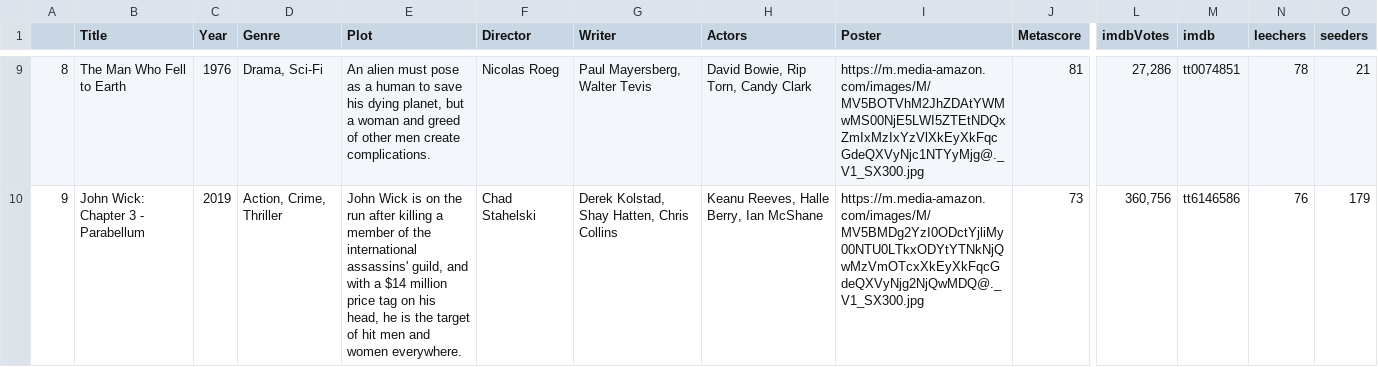
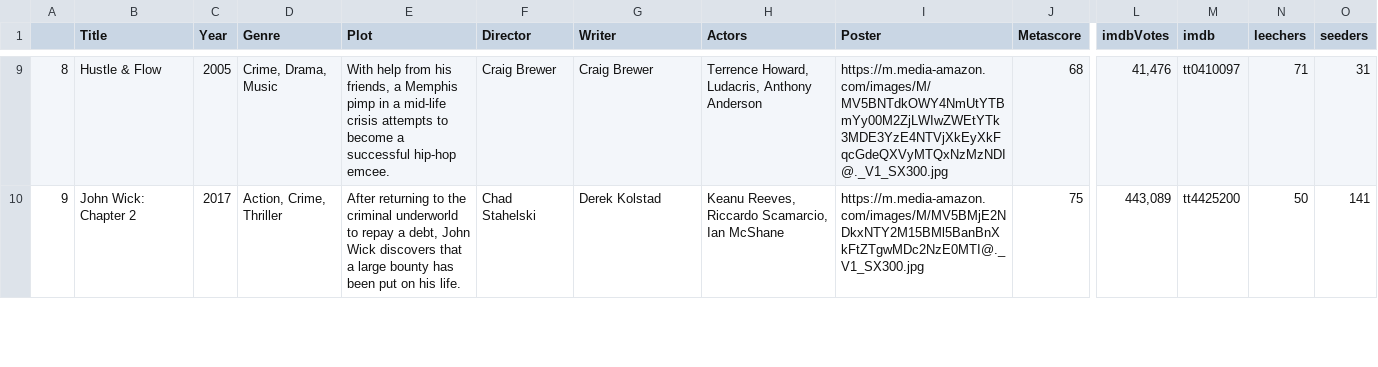
Before and after one commit to ErezWeiss1/Trending_Movies, a CSV file: data/movie_list.csv, drawn as a sheet; only a part is shown, gaps mark what is left out; the diff covers the shown part only; the diff names each change by its address in the sheet, - before the commit and + after, or states it on an @@ line.

```diff
--- a/data/movie_list.csv
+++ b/data/movie_list.csv
-B9 (Title): The Man Who Fell to Earth
+B9 (Title): Hustle & Flow
-C9 (Year): 1976
+C9 (Year): 2005
-D9 (Genre): Drama, Sci-Fi
+D9 (Genre): Crime, Drama, Music
-E9 (Plot): An alien must pose as a human to save his dying planet, but a woman and greed of other men create complications.
+E9 (Plot): With help from his friends, a Memphis pimp in a mid-life crisis attempts to become a successful hip-hop emcee.
-F9 (Director): Nicolas Roeg
+F9 (Director): Craig Brewer
-G9 (Writer): Paul Mayersberg, Walter Tevis
+G9 (Writer): Craig Brewer
-H9 (Actors): David Bowie, Rip Torn, Candy Clark
+H9 (Actors): Terrence Howard, Ludacris, Anthony Anderson
-I9 (Poster): https://m.media-amazon.com/images/M/MV5BOTVhM2JhZDAtYWMwMS00NjE5LWI5ZTEtNDQxZmIxMzIxYzVlXkEyXkFqcGdeQXVyNjc1NTYyMjg@._V1_SX300.jpg
+I9 (Poster): https://m.media-amazon.com/images/M/MV5BNTdkOWY4NmUtYTBmYy00M2ZjLWIwZWEtYTk3MDE3YzE4NTVjXkEyXkFqcGdeQXVyMTQxNzMzNDI@._V1_SX300.jpg
-J9 (Metascore): 81
+J9 (Metascore): 68
-L9 (imdbVotes): 27,286
+L9 (imdbVotes): 41,476
-M9 (imdb): tt0074851
+M9 (imdb): tt0410097
-N9 (leechers): 78
+N9 (leechers): 71
-O9 (seeders): 21
+O9 (seeders): 31
-B10 (Title): John Wick: Chapter 3 - Parabellum
+B10 (Title): John Wick: Chapter 2
-C10 (Year): 2019
+C10 (Year): 2017
-E10 (Plot): John Wick is on the run after killing a member of the international assassins' guild, and with a $14 million price tag on his head, he is the target of hit men and women everywhere.
+E10 (Plot): After returning to the criminal underworld to repay a debt, John Wick discovers that a large bounty has been put on his life.
-G10 (Writer): Derek Kolstad, Shay Hatten, Chris Collins
+G10 (Writer): Derek Kolstad
-H10 (Actors): Keanu Reeves, Halle Berry, Ian McShane
+H10 (Actors): Keanu Reeves, Riccardo Scamarcio, Ian McShane
-I10 (Poster): https://m.media-amazon.com/images/M/MV5BMDg2YzI0ODctYjliMy00NTU0LTkxODYtYTNkNjQwMzVmOTcxXkEyXkFqcGdeQXVyNjg2NjQwMDQ@._V1_SX300.jpg
+I10 (Poster): https://m.media-amazon.com/images/M/MV5BMjE2NDkxNTY2M15BMl5BanBnXkFtZTgwMDc2NzE0MTI@._V1_SX300.jpg
-J10 (Metascore): 73
+J10 (Metascore): 75
-L10 (imdbVotes): 360,756
+L10 (imdbVotes): 443,089
-M10 (imdb): tt6146586
+M10 (imdb): tt4425200
-N10 (leechers): 76
+N10 (leechers): 50
-O10 (seeders): 179
+O10 (seeders): 141
```
Also changed, not shown: 1 added row, 1 removed row and 65 edited cells elsewhere in this file, 1 other file.
